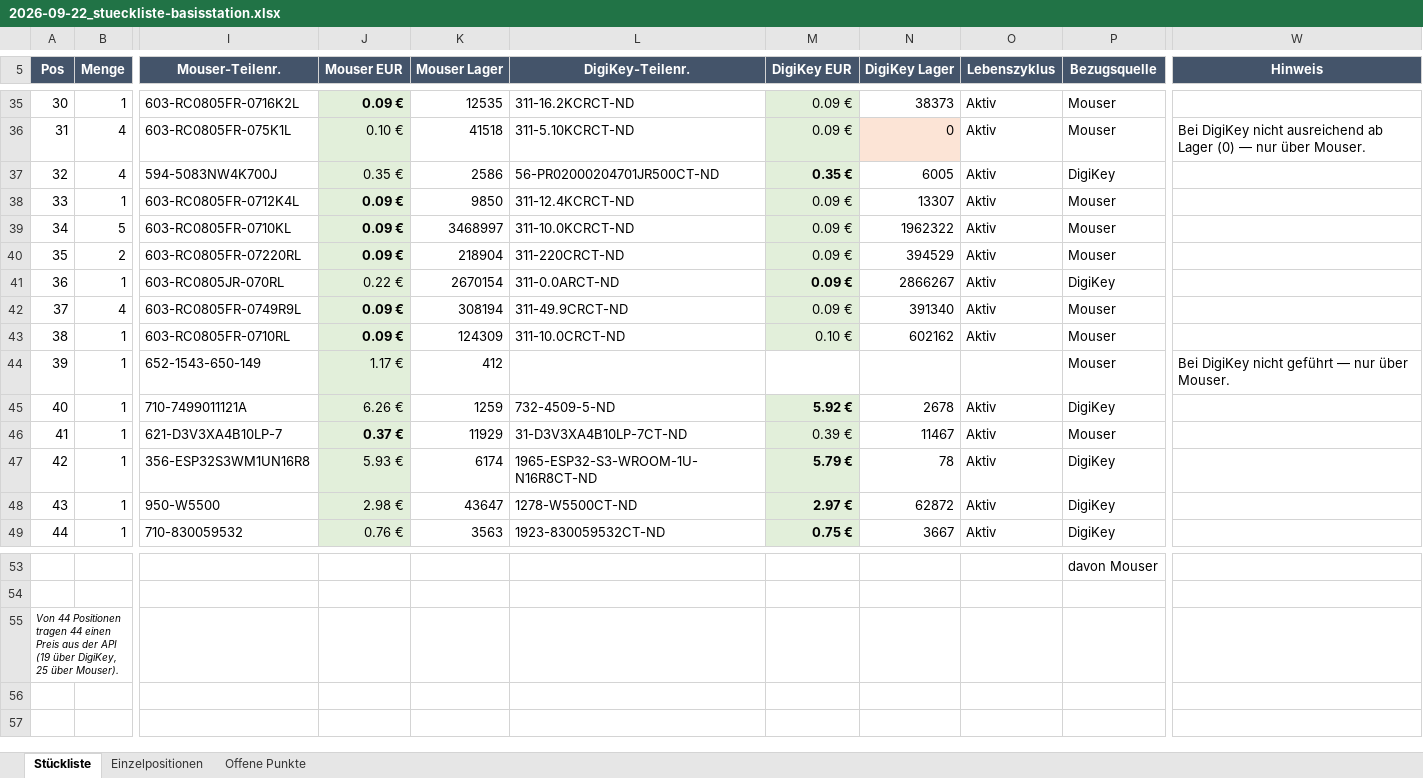
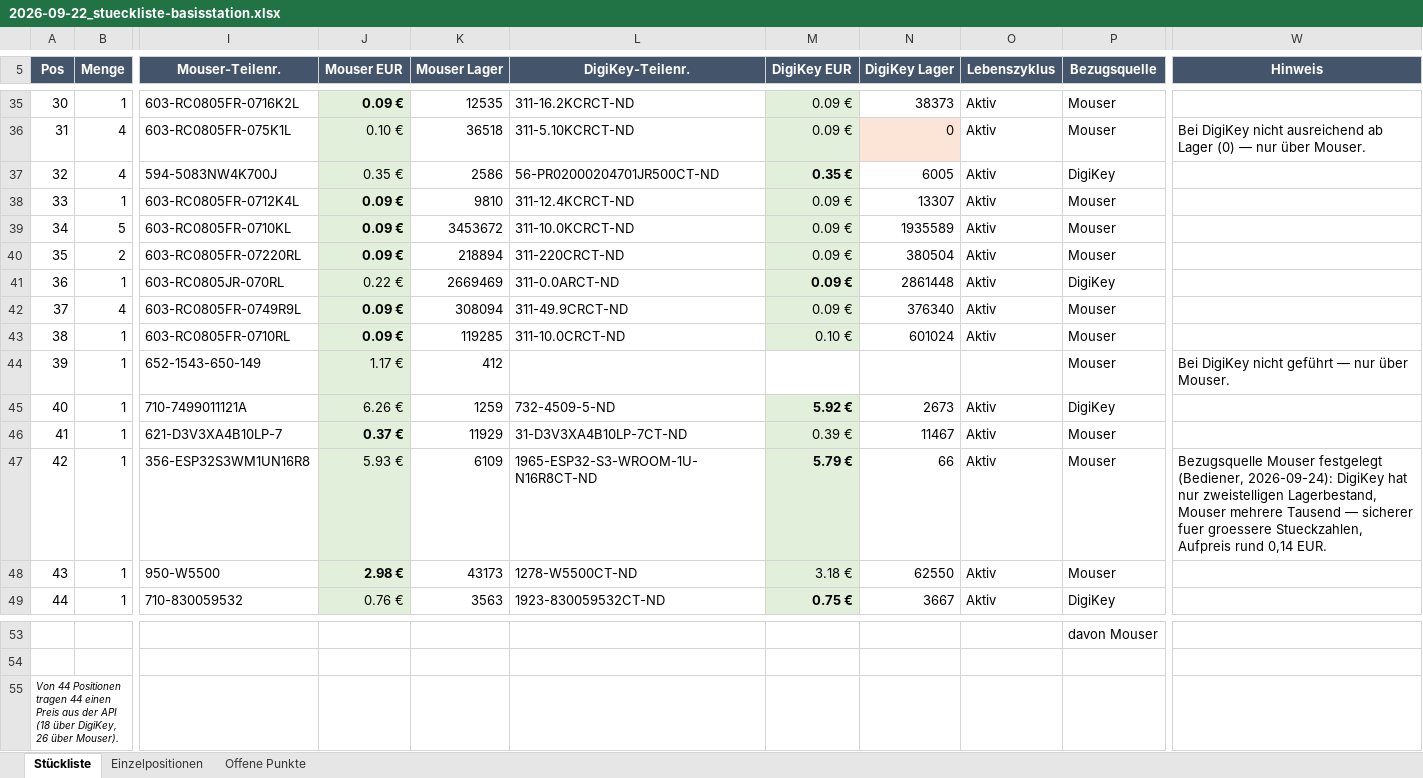
Before and after one commit to StefanZott/SmartHomeSystemBasisStation, an Excel workbook: tmp/report/2026-09-22_stueckliste-basisstation.xlsx, sheet Stückliste, drawn as a sheet; only a part is shown, gaps mark what is left out; values as stored, in another font and other column widths than the file's, no borders; the diff covers the shown part only; the diff names each change by its address in the sheet, - before the commit and + after, or states it on an @@ line.

```diff
--- a/tmp/report/2026-09-22_stueckliste-basisstation.xlsx (sheet Stückliste)
+++ b/tmp/report/2026-09-22_stueckliste-basisstation.xlsx (sheet Stückliste)
-K36 (Mouser Lager): 41518
+K36 (Mouser Lager): 36518
-K38 (Mouser Lager): 9850
+K38 (Mouser Lager): 9810
-K39 (Mouser Lager): 3468997
+K39 (Mouser Lager): 3453672
-N39 (DigiKey Lager): 1962322
+N39 (DigiKey Lager): 1935589
-K40 (Mouser Lager): 218904
+K40 (Mouser Lager): 218894
-N40 (DigiKey Lager): 394529
+N40 (DigiKey Lager): 380504
-K41 (Mouser Lager): 2670154
+K41 (Mouser Lager): 2669469
-N41 (DigiKey Lager): 2866267
+N41 (DigiKey Lager): 2861448
-K42 (Mouser Lager): 308194
+K42 (Mouser Lager): 308094
-N42 (DigiKey Lager): 391340
+N42 (DigiKey Lager): 376340
-K43 (Mouser Lager): 124309
+K43 (Mouser Lager): 119285
-N43 (DigiKey Lager): 602162
+N43 (DigiKey Lager): 601024
-N45 (DigiKey Lager): 2678
+N45 (DigiKey Lager): 2673
-K47 (Mouser Lager): 6174
+K47 (Mouser Lager): 6109
-N47 (DigiKey Lager): 78
+N47 (DigiKey Lager): 66
-P47:P48 (Bezugsquelle): DigiKey
+P47:P48 (Bezugsquelle): Mouser
-W47 (Hinweis): (empty)
+W47 (Hinweis): Bezugsquelle Mouser festgelegt (Bediener, 2026-09-24): DigiKey hat nur zweistelligen Lagerbestand, Mouser mehrere Tausend — sicherer fuer groessere Stueckzahlen, Aufpreis rund 0,14 EUR.
-J48 bold: off
+J48 bold: on
-K48 (Mouser Lager): 43647
+K48 (Mouser Lager): 43173
-M48 (DigiKey EUR): 2.97 €
+M48 (DigiKey EUR): 3.18 €
-M48 bold: on
+M48 bold: off
-N48 (DigiKey Lager): 62872
+N48 (DigiKey Lager): 62550
-A55 (Pos): …der API (19 über DigiKey, 25 über Mouser).
+A55 (Pos): …der API (18 über DigiKey, 26 über Mouser).
```
Also changed, not shown: 28 edited cells and cell formats elsewhere in this sheet, 2 other files.
